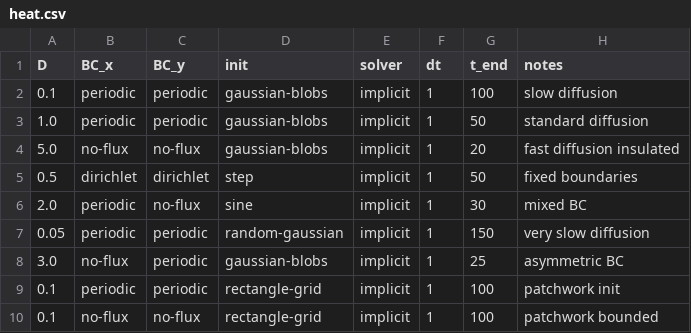
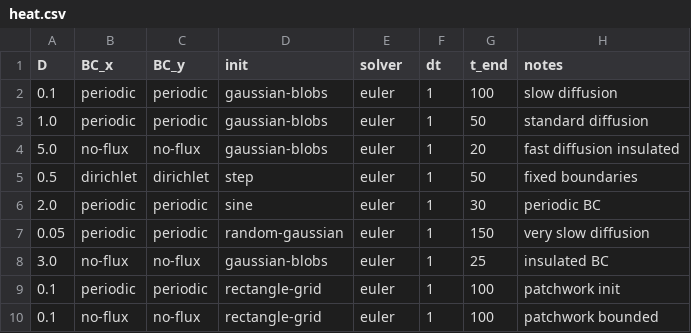
Before and after one commit to FloWsnr/PLM-data, a CSV file: configs/parameters/basic/heat.csv, drawn as a sheet.

```diff
--- a/configs/parameters/basic/heat.csv
+++ b/configs/parameters/basic/heat.csv
@@ -1,10 +1,10 @@
 D,BC_x,BC_y,init,solver,dt,t_end,notes
-0.1,periodic,periodic,gaussian-blobs,implicit,1,100,slow diffusion
-1.0,periodic,periodic,gaussian-blobs,implicit,1,50,standard diffusion
-5.0,no-flux,no-flux,gaussian-blobs,implicit,1,20,fast diffusion insulated
-0.5,dirichlet,dirichlet,step,implicit,1,50,fixed boundaries
-2.0,periodic,no-flux,sine,implicit,1,30,mixed BC
-0.05,periodic,periodic,random-gaussian,implicit,1,150,very slow diffusion
-3.0,no-flux,periodic,gaussian-blobs,implicit,1,25,asymmetric BC
-0.1,periodic,periodic,rectangle-grid,implicit,1,100,patchwork init
-0.1,no-flux,no-flux,rectangle-grid,implicit,1,100,patchwork bounded
+0.1,periodic,periodic,gaussian-blobs,euler,1,100,slow diffusion
+1.0,periodic,periodic,gaussian-blobs,euler,1,50,standard diffusion
+5.0,no-flux,no-flux,gaussian-blobs,euler,1,20,fast diffusion insulated
+0.5,dirichlet,dirichlet,step,euler,1,50,fixed boundaries
+2.0,periodic,periodic,sine,euler,1,30,periodic BC
+0.05,periodic,periodic,random-gaussian,euler,1,150,very slow diffusion
+3.0,no-flux,no-flux,gaussian-blobs,euler,1,25,insulated BC
+0.1,periodic,periodic,rectangle-grid,euler,1,100,patchwork init
+0.1,no-flux,no-flux,rectangle-grid,euler,1,100,patchwork bounded
```
Also changed, not shown: configs/parameters/basic/advection.csv, configs/parameters/basic/inhomogeneous-heat.csv, 55 other files.
